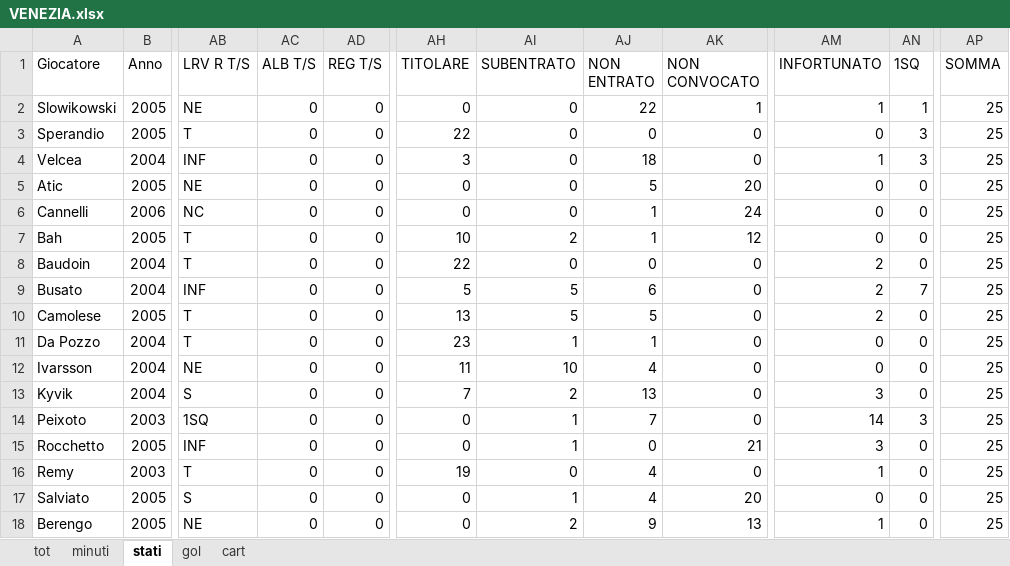
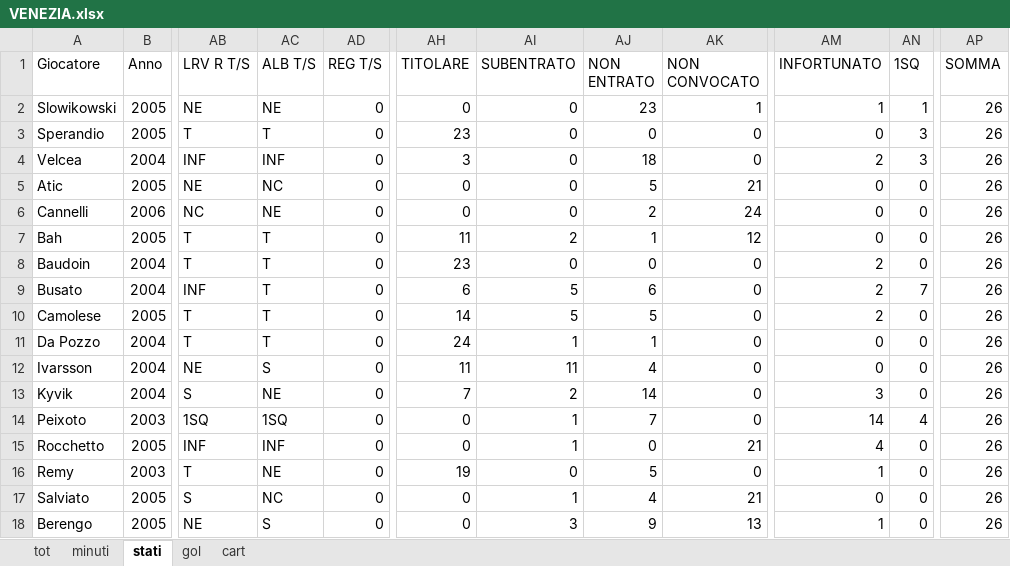
Before and after one commit to elrampa92/VFCu19, an Excel workbook: DATABASE/VENEZIA.xlsx, sheet stati, drawn as a sheet; only a part is shown, gaps mark what is left out; values as stored, in another font and other column widths than the file's, no borders; the diff covers the shown part only; the diff names each change by its address in the sheet, - before the commit and + after, or states it on an @@ line.

```diff
--- a/DATABASE/VENEZIA.xlsx (sheet stati)
+++ b/DATABASE/VENEZIA.xlsx (sheet stati)
-AC2 (ALB T/S): 0
+AC2 (ALB T/S): NE
-AJ2 (NON ENTRATO): 22
+AJ2 (NON ENTRATO): 23
-AP2:AP18 (SOMMA): 25
+AP2:AP18 (SOMMA): 26
-AC3 (ALB T/S): 0
+AC3 (ALB T/S): T
-AH3 (TITOLARE): 22
+AH3 (TITOLARE): 23
-AC4 (ALB T/S): 0
+AC4 (ALB T/S): INF
-AM4 (INFORTUNATO): 1
+AM4 (INFORTUNATO): 2
-AC5 (ALB T/S): 0
+AC5 (ALB T/S): NC
-AK5 (NON CONVOCATO): 20
+AK5 (NON CONVOCATO): 21
-AC6 (ALB T/S): 0
+AC6 (ALB T/S): NE
-AJ6 (NON ENTRATO): 1
+AJ6 (NON ENTRATO): 2
-AC7:AC11 (ALB T/S): 0
+AC7:AC11 (ALB T/S): T
-AH7 (TITOLARE): 10
+AH7 (TITOLARE): 11
-AH8 (TITOLARE): 22
+AH8 (TITOLARE): 23
-AH9 (TITOLARE): 5
+AH9 (TITOLARE): 6
-AH10 (TITOLARE): 13
+AH10 (TITOLARE): 14
-AH11 (TITOLARE): 23
+AH11 (TITOLARE): 24
-AC12 (ALB T/S): 0
+AC12 (ALB T/S): S
-AI12 (SUBENTRATO): 10
+AI12 (SUBENTRATO): 11
-AC13 (ALB T/S): 0
+AC13 (ALB T/S): NE
-AJ13 (NON ENTRATO): 13
+AJ13 (NON ENTRATO): 14
-AC14 (ALB T/S): 0
+AC14 (ALB T/S): 1SQ
-AN14 (1SQ): 3
+AN14 (1SQ): 4
-AC15 (ALB T/S): 0
+AC15 (ALB T/S): INF
-AM15 (INFORTUNATO): 3
+AM15 (INFORTUNATO): 4
-AC16 (ALB T/S): 0
+AC16 (ALB T/S): NE
-AJ16 (NON ENTRATO): 4
+AJ16 (NON ENTRATO): 5
-AC17 (ALB T/S): 0
+AC17 (ALB T/S): NC
-AK17 (NON CONVOCATO): 20
+AK17 (NON CONVOCATO): 21
-AC18 (ALB T/S): 0
+AC18 (ALB T/S): S
-AI18 (SUBENTRATO): 2
+AI18 (SUBENTRATO): 3
```
Also changed, not shown: 48 edited cells elsewhere in this sheet, sheet tot, sheet minuti, sheet cart, sheet gol.
